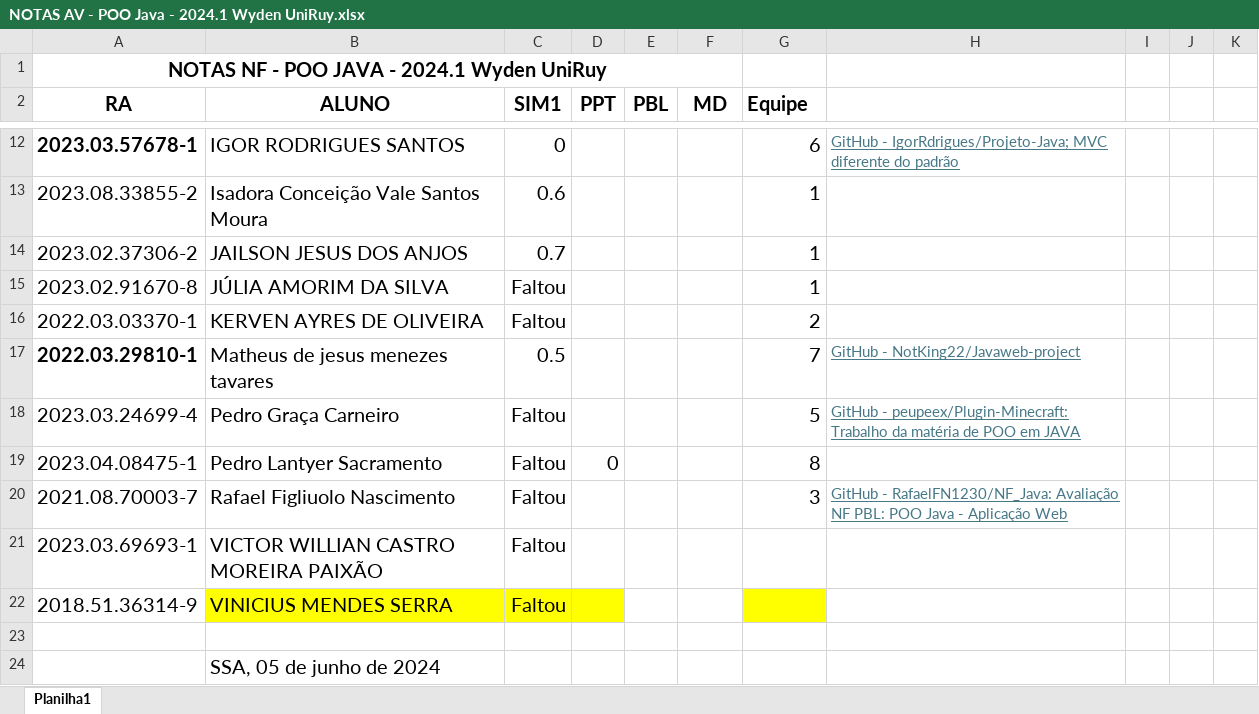
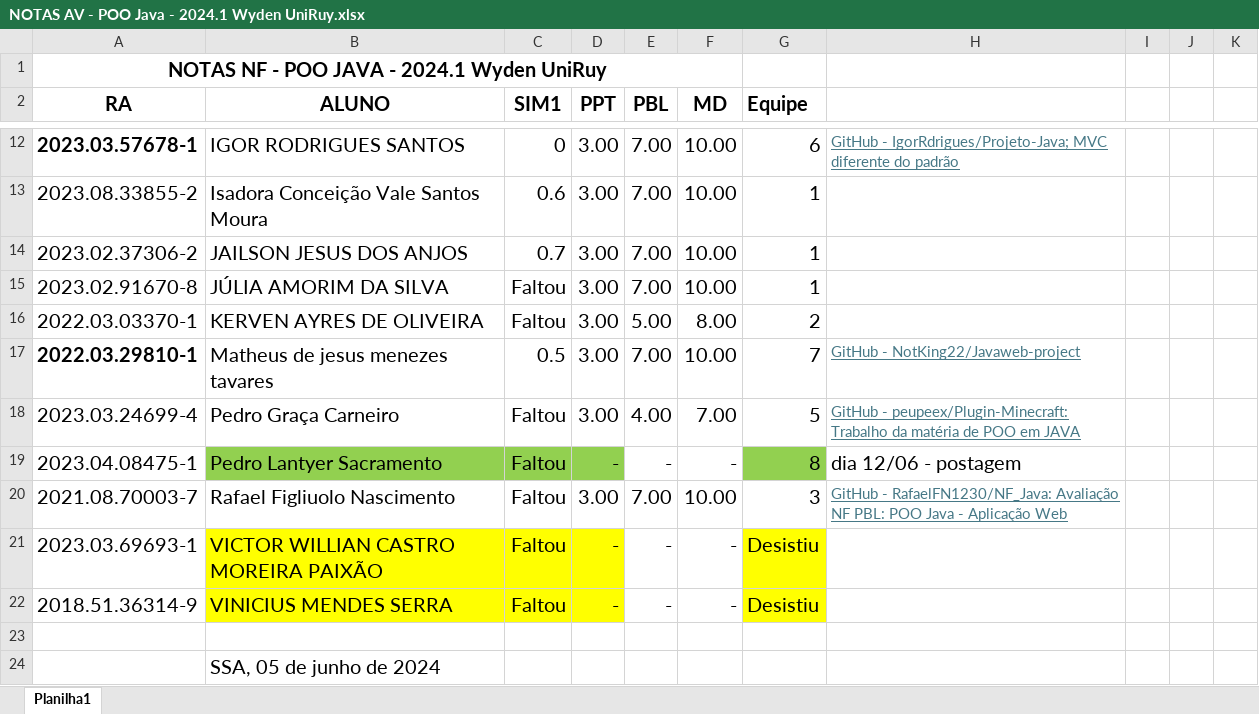
Before and after one commit to CloudEducationBrazil/WydenDesenvolvimentoWebJAVA, an Excel workbook: 03 Assessments/NOTAS AV - POO Java - 2024.1 Wyden UniRuy.xlsx, sheet Planilha1, drawn as a sheet; only a part is shown, gaps mark what is left out; values as stored, in another font and other column widths than the file's, no borders; the diff covers the shown part only; the diff names each change by its address in the sheet, - before the commit and + after, or states it on an @@ line.

```diff
--- a/03 Assessments/NOTAS AV - POO Java - 2024.1 Wyden UniRuy.xlsx (sheet Planilha1)
+++ b/03 Assessments/NOTAS AV - POO Java - 2024.1 Wyden UniRuy.xlsx (sheet Planilha1)
-D12:D18 (PPT): (empty)
+D12:D18 (PPT): 3.00
-E12:E15 (PBL): (empty)
+E12:E15 (PBL): 7.00
-F12:F15 (MD): (empty)
+F12:F15 (MD): 10.00
-E16 (PBL): (empty)
+E16 (PBL): 5.00
-F16 (MD): (empty)
+F16 (MD): 8.00
-E17 (PBL): (empty)
+E17 (PBL): 7.00
-F17 (MD): (empty)
+F17 (MD): 10.00
-E18 (PBL): (empty)
+E18 (PBL): 4.00
-F18 (MD): (empty)
+F18 (MD): 7.00
-B19:D19 fill: none
+B19:D19 fill: #92D050
-D19 (PPT): 0
+D19 (PPT): -
-E19 (PBL): (empty)
+E19 (PBL): -
-F19 (MD): (empty)
+F19 (MD): -
-G19 fill: none
+G19 fill: #92D050
-H19: (empty)
+H19: dia 12/06 - postagem
-D20 (PPT): (empty)
+D20 (PPT): 3.00
-E20 (PBL): (empty)
+E20 (PBL): 7.00
-F20 (MD): (empty)
+F20 (MD): 10.00
-B21:D21 fill: none
+B21:D21 fill: #FFFF00
-D21:D22 (PPT): (empty)
+D21:D22 (PPT): -
-E21:E22 (PBL): (empty)
+E21:E22 (PBL): -
-F21:F22 (MD): (empty)
+F21:F22 (MD): -
-G21:G22 (Equipe): (empty)
+G21:G22 (Equipe): Desistiu
-G21 fill: none
+G21 fill: #FFFF00
```
Also changed, not shown: 36 edited cells and cell formats elsewhere in this sheet.
